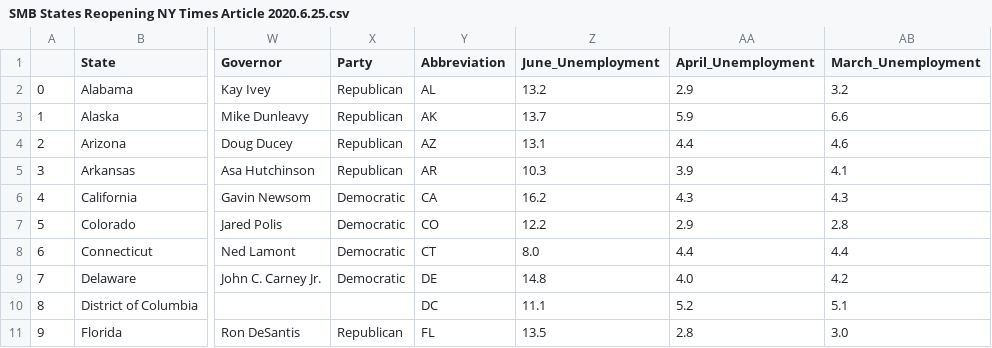
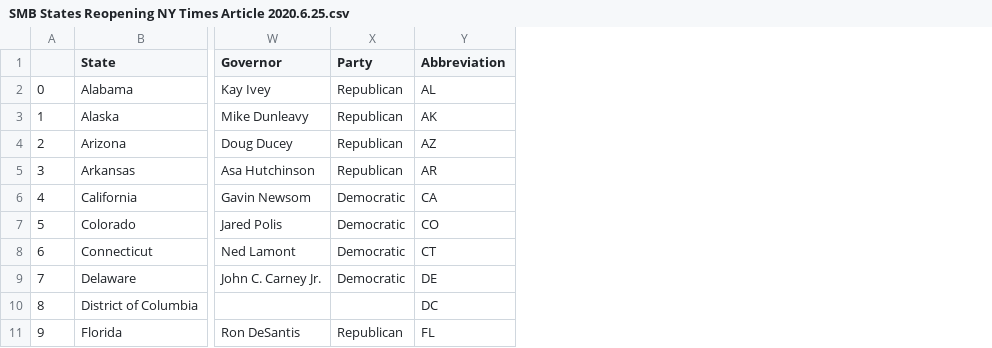
Before and after one commit to oliverli99/NYT-Web-Scraper-, a CSV file: SMB States Reopening NY Times Article 2020.6.25.csv, drawn as a sheet; only a part is shown, gaps mark what is left out; the diff names each change by its address in the sheet, - before the commit and + after, or states it on an @@ line.

Commit message:
deleted unemployment

```diff
--- a/SMB States Reopening NY Times Article 2020.6.25.csv
+++ b/SMB States Reopening NY Times Article 2020.6.25.csv
-column Z (June_Unemployment), rows 2-11: 13.2 | 13.7 | 13.1 | 10.3 | 16.2 | 12.2 | 8.0 | 14.8 | 11.1 | 13.5
-column AA (April_Unemployment), rows 2-11: 2.9 | 5.9 | 4.4 | 3.9 | 4.3 | 2.9 | 4.4 | 4.0 | 5.2 | 2.8
-column AB (March_Unemployment), rows 2-11: 3.2 | 6.6 | 4.6 | 4.1 | 4.3 | 2.8 | 4.4 | 4.2 | 5.1 | 3.0
```
Also changed, not shown: 2 other files.
